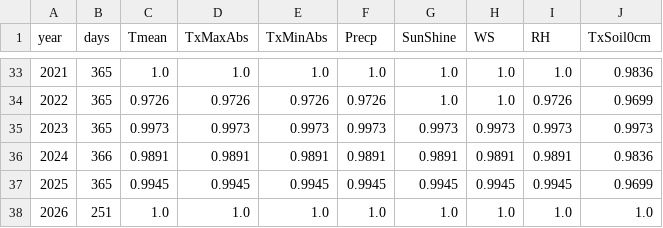
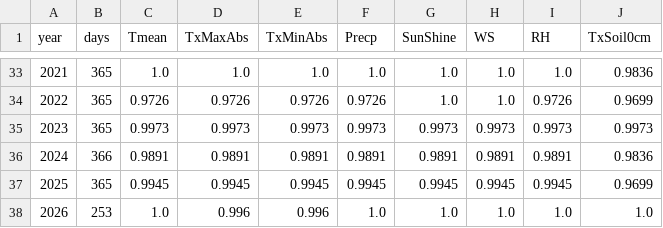
Before and after one commit to BunnyTailGra22/Five-Great-Elements, a CSV file: data/processed/82A750_coverage.csv, drawn as a sheet; only a part is shown, gaps mark what is left out.

```diff
--- a/data/processed/82A750_coverage.csv
+++ b/data/processed/82A750_coverage.csv
@@ -37,2 +37,2 @@ year,days,Tmean,TxMaxAbs,TxMinAbs,Precp,SunShine,WS,RH,TxSoil0cm
 2025,365,0.9945,0.9945,0.9945,0.9945,0.9945,0.9945,0.9945,0.9699
-2026,251,1.0,1.0,1.0,1.0,1.0,1.0,1.0,1.0
+2026,253,1.0,0.996,0.996,1.0,1.0,1.0,1.0,1.0
```
Also changed, not shown: data/processed/466930_annual.csv, data/processed/82A750_annual.csv, 10 other files.
